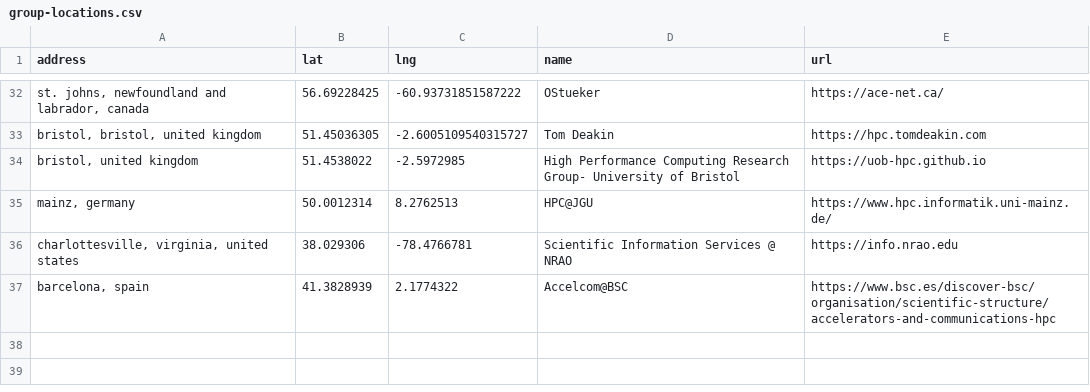
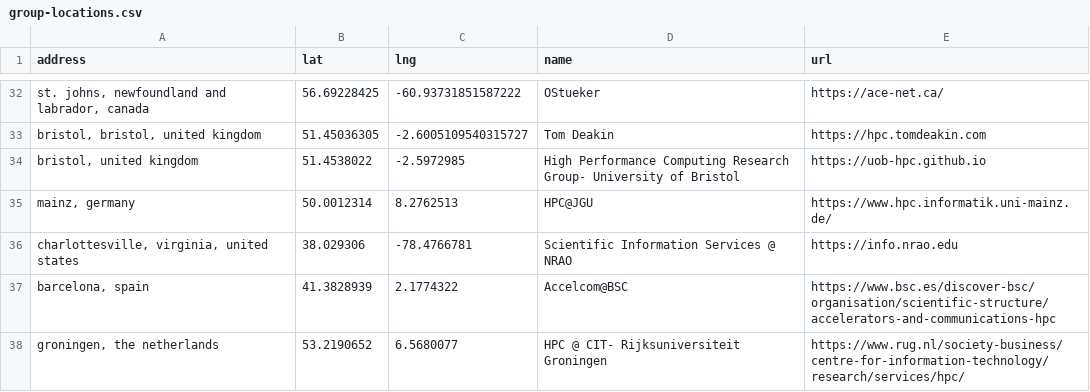
Before and after one commit to hpc-social/map, a CSV file: _data/group-locations.csv, drawn as a sheet; only a part is shown, gaps mark what is left out; the diff names each change by its address in the sheet, - before the commit and + after, or states it on an @@ line.

```diff
--- a/_data/group-locations.csv
+++ b/_data/group-locations.csv
+row 38: groningen, the netherlands | 53.2190652 | 6.5680077 | HPC @ CIT- Rijksuniversiteit Groningen | https://www.rug.nl/society-business/centre-for-information-technology/research/services/hpc/
```
